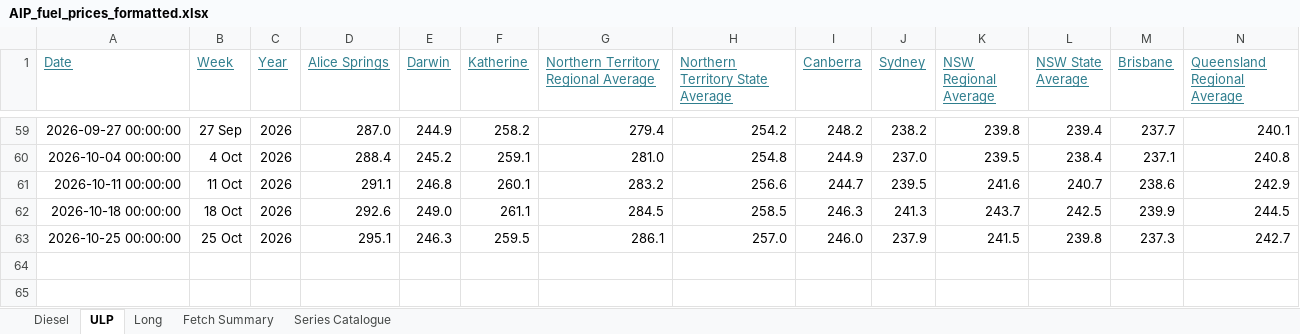
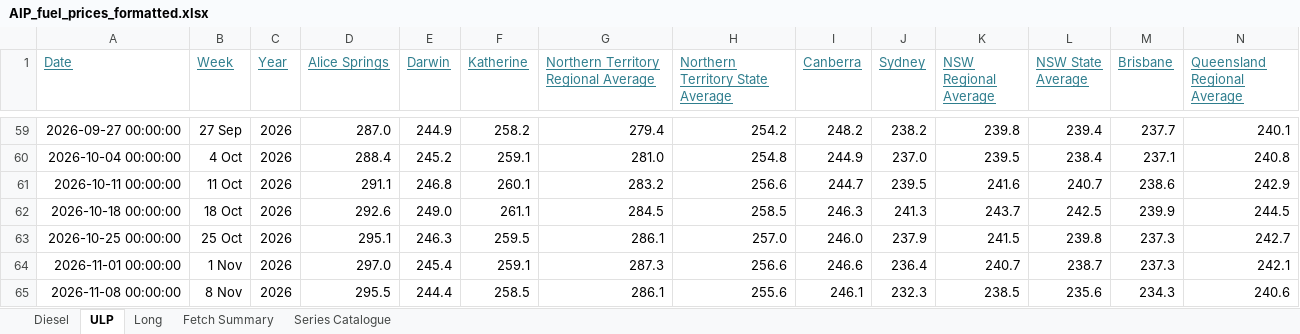
Before and after one commit to ResearchTourismNT/Fuel-Prices, an Excel workbook: data/Weekly Fuel Price Data/AIP_fuel_prices_formatted.xlsx, sheet ULP, drawn as a sheet; only a part is shown, gaps mark what is left out; values as stored, in another font and other column widths than the file's, no borders; rows hold the shown columns only; the diff names each change by its address in the sheet, - before the commit and + after, or states it on an @@ line.

```diff
--- a/data/Weekly Fuel Price Data/AIP_fuel_prices_formatted.xlsx (sheet ULP)
+++ b/data/Weekly Fuel Price Data/AIP_fuel_prices_formatted.xlsx (sheet ULP)
+row 64: 2026-11-01 00:00:00 | 1 Nov | 2026 | 297.0 | 245.4 | 259.1 | 287.3 | 256.6 | 246.6 | 236.4 | 240.7 | 238.7 | 237.3 | 242.1
+row 65: 2026-11-08 00:00:00 | 8 Nov | 2026 | 295.5 | 244.4 | 258.5 | 286.1 | 255.6 | 246.1 | 232.3 | 238.5 | 235.6 | 234.3 | 240.6
```
Also changed, not shown: sheet Long, sheet Fetch Summary, sheet Diesel, 5 other files.
